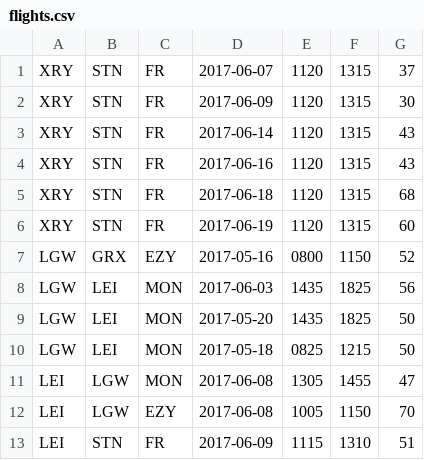
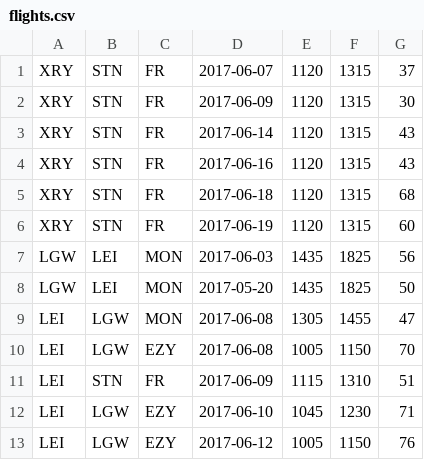
Before and after one commit to giomagi/holiday-planning-tools, a CSV file: data/flights.csv, drawn as a sheet; only a part is shown; the shorter side is filled out with more unchanged rows; the diff names each change by its address in the sheet, - before the commit and + after, or states it on an @@ line.

Commit message:
getting flights for origin/destination/date

```diff
--- a/data/flights.csv
+++ b/data/flights.csv
-row 7: LGW | GRX | EZY | 2017-05-16 | 0800 | 1150 | 52
-row 10: LGW | LEI | MON | 2017-05-18 | 0825 | 1215 | 50
```
Also changed, not shown: 5 other files.
